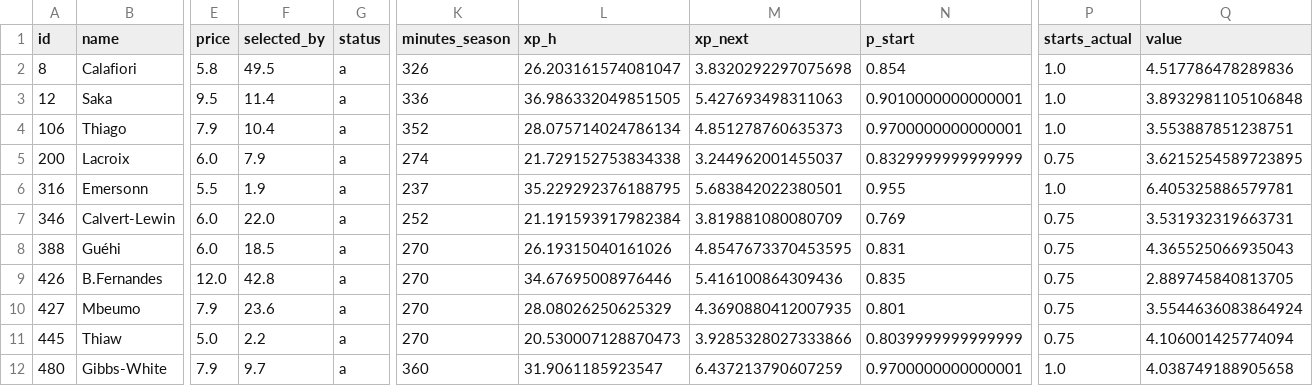
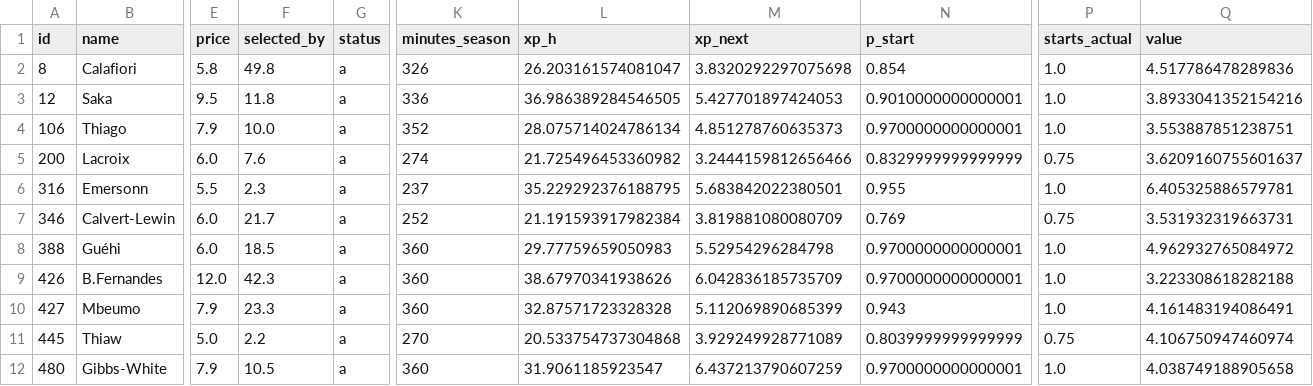
Before and after one commit to alexwijayapost/fpl, a CSV file: fpl-tools/out/squad.csv, drawn as a sheet; only a part is shown, gaps mark what is left out; the diff covers the shown part only; the diff names each change by its address in the sheet, - before the commit and + after, or states it on an @@ line.

```diff
--- a/fpl-tools/out/squad.csv
+++ b/fpl-tools/out/squad.csv
-F2 (selected_by): 49.5
+F2 (selected_by): 49.8
-F3 (selected_by): 11.4
+F3 (selected_by): 11.8
-L3 (xp_h): 36.986332049851505
+L3 (xp_h): 36.986389284546505
-M3 (xp_next): 5.427693498311063
+M3 (xp_next): 5.427701897424053
-Q3 (value): 3.8932981105106848
+Q3 (value): 3.8933041352154216
-F4 (selected_by): 10.4
+F4 (selected_by): 10.0
-F5 (selected_by): 7.9
+F5 (selected_by): 7.6
-L5 (xp_h): 21.729152753834338
+L5 (xp_h): 21.725496453360982
-M5 (xp_next): 3.244962001455037
+M5 (xp_next): 3.2444159812656466
-Q5 (value): 3.6215254589723895
+Q5 (value): 3.6209160755601637
-F6 (selected_by): 1.9
+F6 (selected_by): 2.3
-F7 (selected_by): 22.0
+F7 (selected_by): 21.7
-K8:K10 (minutes_season): 270
+K8:K10 (minutes_season): 360
-L8 (xp_h): 26.19315040161026
+L8 (xp_h): 29.77759659050983
-M8 (xp_next): 4.8547673370453595
+M8 (xp_next): 5.52954296284798
-N8 (p_start): 0.831
+N8 (p_start): 0.9700000000000001
-P8:P10 (starts_actual): 0.75
+P8:P10 (starts_actual): 1.0
-Q8 (value): 4.365525066935043
+Q8 (value): 4.962932765084972
-F9 (selected_by): 42.8
+F9 (selected_by): 42.3
-L9 (xp_h): 34.67695008976446
+L9 (xp_h): 38.67970341938626
-M9 (xp_next): 5.416100864309436
+M9 (xp_next): 6.042836185735709
-N9 (p_start): 0.835
+N9 (p_start): 0.9700000000000001
-Q9 (value): 2.889745840813705
+Q9 (value): 3.223308618282188
-F10 (selected_by): 23.6
+F10 (selected_by): 23.3
-L10 (xp_h): 28.08026250625329
+L10 (xp_h): 32.87571723328328
-M10 (xp_next): 4.3690880412007935
+M10 (xp_next): 5.112069890685399
-N10 (p_start): 0.801
+N10 (p_start): 0.943
-Q10 (value): 3.5544636083864924
+Q10 (value): 4.161483194086491
-L11 (xp_h): 20.530007128870473
+L11 (xp_h): 20.533754737304868
-M11 (xp_next): 3.9285328027333866
+M11 (xp_next): 3.929249928771089
-Q11 (value): 4.106001425774094
+Q11 (value): 4.106750947460974
-F12 (selected_by): 9.7
+F12 (selected_by): 10.5
```
Also changed, not shown: 9 edited cells elsewhere in this file, fpl-tools/out/projections_total.csv, 6 other files.
